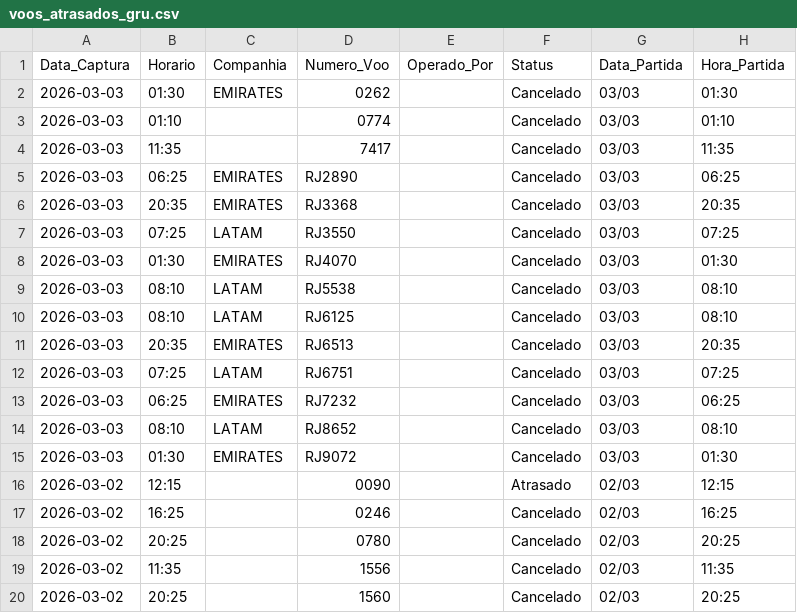
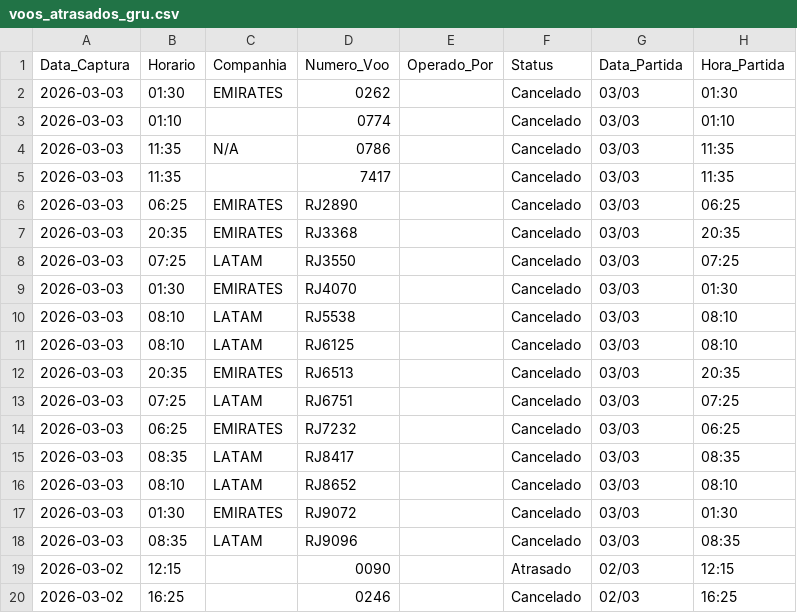
Before and after one commit to jonechelon/gru-flight-reliability-monitor, a CSV file: voos_atrasados_gru.csv, drawn as a sheet; only a part is shown; the shorter side is filled out with more unchanged rows; the diff names each change by its address in the sheet, - before the commit and + after, or states it on an @@ line.

Commit message:
report: update operational metrics [skip ci]

```diff
--- a/voos_atrasados_gru.csv
+++ b/voos_atrasados_gru.csv
+row 4: 2026-03-03 | 11:35 | N/A | 0786 |  | Cancelado | 03/03 | 11:35
+row 15: 2026-03-03 | 08:35 | LATAM | RJ8417 |  | Cancelado | 03/03 | 08:35
+row 18: 2026-03-03 | 08:35 | LATAM | RJ9096 |  | Cancelado | 03/03 | 08:35
```
